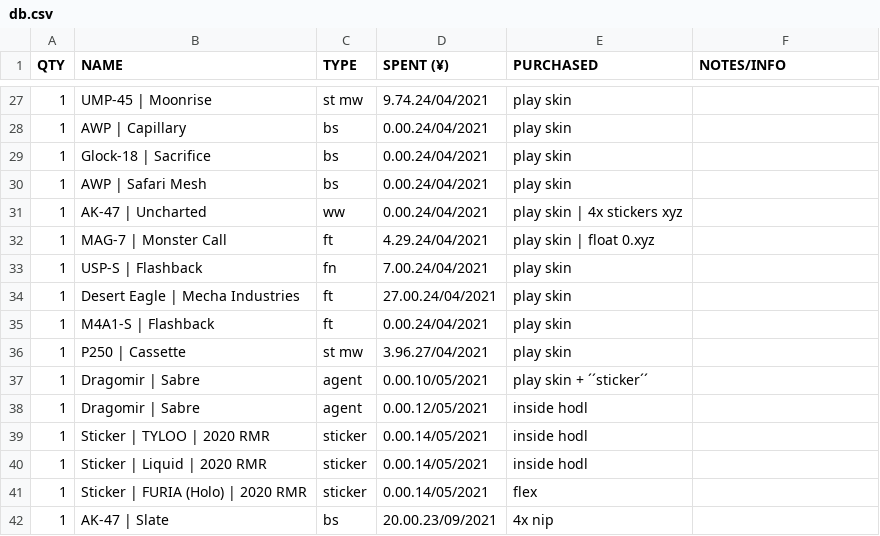
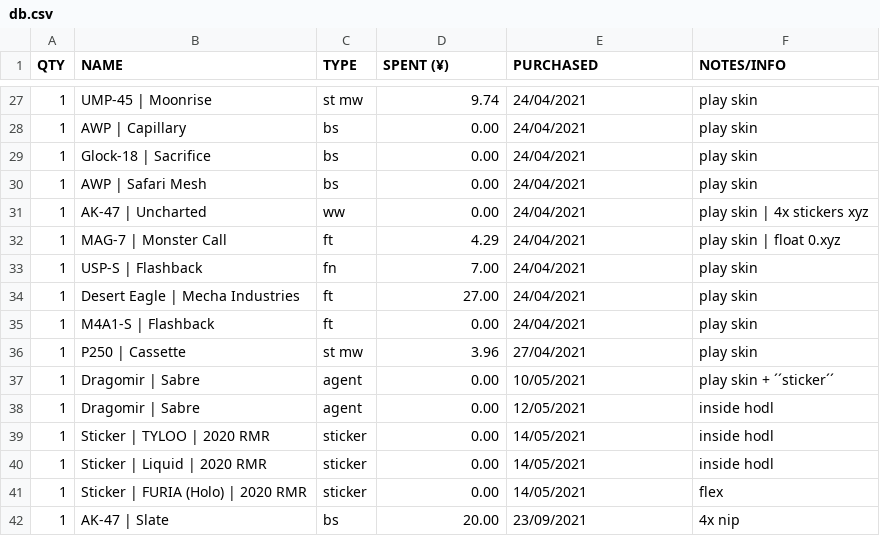
Before and after one commit to Hugoverissimo21/csgo-portfolio, a CSV file: db.csv, drawn as a sheet; only a part is shown, gaps mark what is left out; the diff covers the shown part only.

```diff
--- a/db.csv
+++ b/db.csv
@@ -27,16 +27,16 @@ QTY,NAME,TYPE,SPENT (¥),PURCHASED,NOTES/INFO
-1,UMP-45 | Moonrise,st mw,"9.74".24/04/2021,play skin
-1,AWP | Capillary,bs,"0.00".24/04/2021,play skin
-1,Glock-18 | Sacrifice,bs,"0.00".24/04/2021,play skin
-1,AWP | Safari Mesh,bs,"0.00".24/04/2021,play skin
-1,AK-47 | Uncharted,ww,"0.00".24/04/2021,play skin | 4x stickers xyz
-1,MAG-7 | Monster Call,ft,"4.29".24/04/2021,play skin | float 0.xyz
-1,USP-S | Flashback,fn,"7.00".24/04/2021,play skin
-1,Desert Eagle | Mecha Industries,ft,"27.00".24/04/2021,play skin
-1,M4A1-S | Flashback,ft,"0.00".24/04/2021,play skin
-1,P250 | Cassette,st mw,"3.96".27/04/2021,play skin
-1,Dragomir | Sabre,agent,"0.00".10/05/2021,play skin + ´´sticker´´
-1,Dragomir | Sabre,agent,"0.00".12/05/2021,inside hodl
-1,Sticker | TYLOO | 2020 RMR,sticker,"0.00".14/05/2021,inside hodl
-1,Sticker | Liquid | 2020 RMR,sticker,"0.00".14/05/2021,inside hodl
-1,Sticker | FURIA (Holo) | 2020 RMR,sticker,"0.00".14/05/2021,flex
-1,AK-47 | Slate,bs,"20.00".23/09/2021,4x nip
+1,UMP-45 | Moonrise,st mw,"9.74",24/04/2021,play skin
+1,AWP | Capillary,bs,"0.00",24/04/2021,play skin
+1,Glock-18 | Sacrifice,bs,"0.00",24/04/2021,play skin
+1,AWP | Safari Mesh,bs,"0.00",24/04/2021,play skin
+1,AK-47 | Uncharted,ww,"0.00",24/04/2021,play skin | 4x stickers xyz
+1,MAG-7 | Monster Call,ft,"4.29",24/04/2021,play skin | float 0.xyz
+1,USP-S | Flashback,fn,"7.00",24/04/2021,play skin
+1,Desert Eagle | Mecha Industries,ft,"27.00",24/04/2021,play skin
+1,M4A1-S | Flashback,ft,"0.00",24/04/2021,play skin
+1,P250 | Cassette,st mw,"3.96",27/04/2021,play skin
+1,Dragomir | Sabre,agent,"0.00",10/05/2021,play skin + ´´sticker´´
+1,Dragomir | Sabre,agent,"0.00",12/05/2021,inside hodl
+1,Sticker | TYLOO | 2020 RMR,sticker,"0.00",14/05/2021,inside hodl
+1,Sticker | Liquid | 2020 RMR,sticker,"0.00",14/05/2021,inside hodl
+1,Sticker | FURIA (Holo) | 2020 RMR,sticker,"0.00",14/05/2021,flex
+1,AK-47 | Slate,bs,"20.00",23/09/2021,4x nip
```
Also changed, not shown: 75 edited cells elsewhere in this file.
